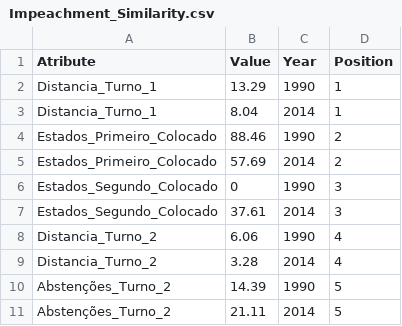
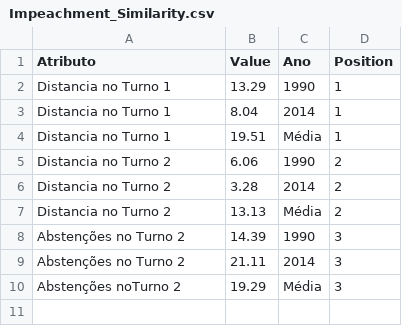
Before and after one commit to dalesEwerton/DataForDataViz, a CSV file: Impeachment_Similarity.csv, drawn as a sheet.

Commit message:
Add media and remove some attributes

```diff
--- a/Impeachment_Similarity.csv
+++ b/Impeachment_Similarity.csv
@@ -1,11 +1,10 @@
-Atribute,Value,Year,Position
-Distancia_Turno_1,13.29,1990,1
-Distancia_Turno_1,8.04,2014,1
-Estados_Primeiro_Colocado,88.46,1990,2
-Estados_Primeiro_Colocado,57.69,2014,2
-Estados_Segundo_Colocado,0,1990,3
-Estados_Segundo_Colocado,37.61,2014,3
-Distancia_Turno_2,6.06,1990,4
-Distancia_Turno_2,3.28,2014,4
-Abstenções_Turno_2,14.39,1990,5
-Abstenções_Turno_2,21.11,2014,5
+Atributo,Value,Ano,Position
+Distancia no Turno 1,13.29,1990,1
+Distancia no Turno 1,8.04,2014,1
+Distancia no Turno 1,19.51,Média,1
+Distancia no Turno 2,6.06,1990,2
+Distancia no Turno 2,3.28,2014,2
+Distancia no Turno 2,13.13,Média,2
+Abstenções no Turno 2,14.39,1990,3
+Abstenções no Turno 2,21.11,2014,3
+Abstenções noTurno 2,19.29,Média,3
```
